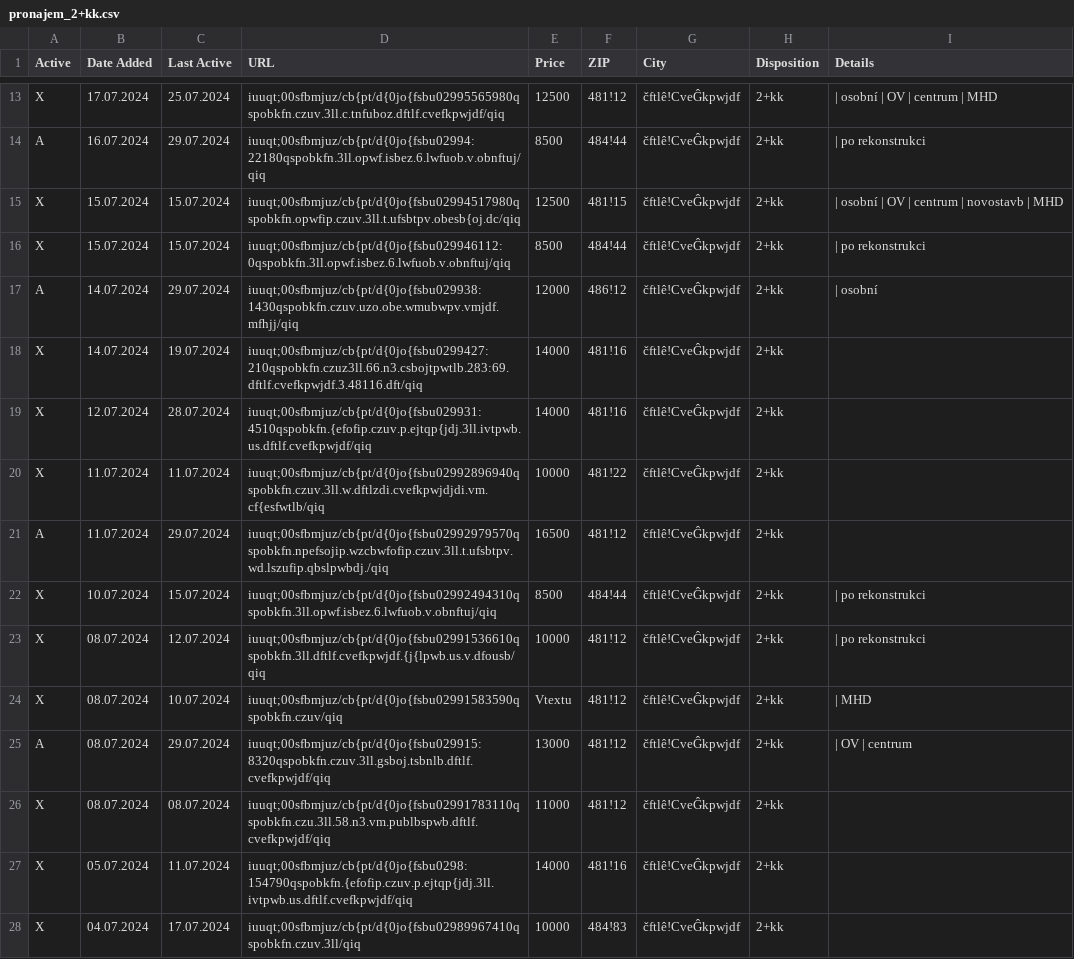
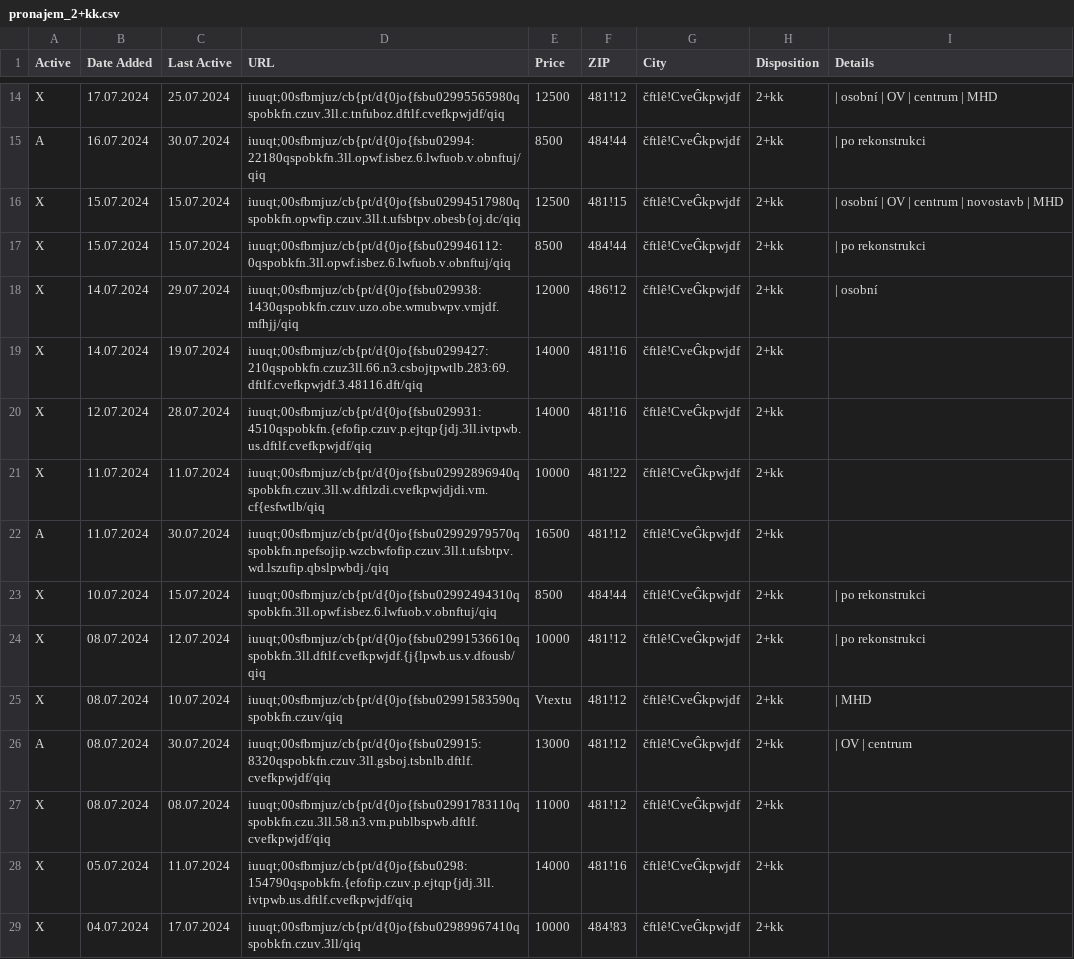
Before and after one commit to zahapat/real-watchdog, a CSV file: database/pronajem_2+kk.csv, drawn as a sheet; only a part is shown, gaps mark what is left out; addresses are those after the commit; the diff covers the shown part only; the diff names each change by its address in the sheet, - before the commit and + after, or states it on an @@ line.

```diff
--- a/database/pronajem_2+kk.csv
+++ b/database/pronajem_2+kk.csv
-C15 (Last Active): 29.07.2024
+C15 (Last Active): 30.07.2024
-A18 (Active): A
+A18 (Active): X
-C22 (Last Active): 29.07.2024
+C22 (Last Active): 30.07.2024
-C26 (Last Active): 29.07.2024
+C26 (Last Active): 30.07.2024
```
Also changed, not shown: 1 added row and 20 edited cells elsewhere in this file, database/prodej_1+1.csv, database/prodej_1+kk.csv, 9 other files.
